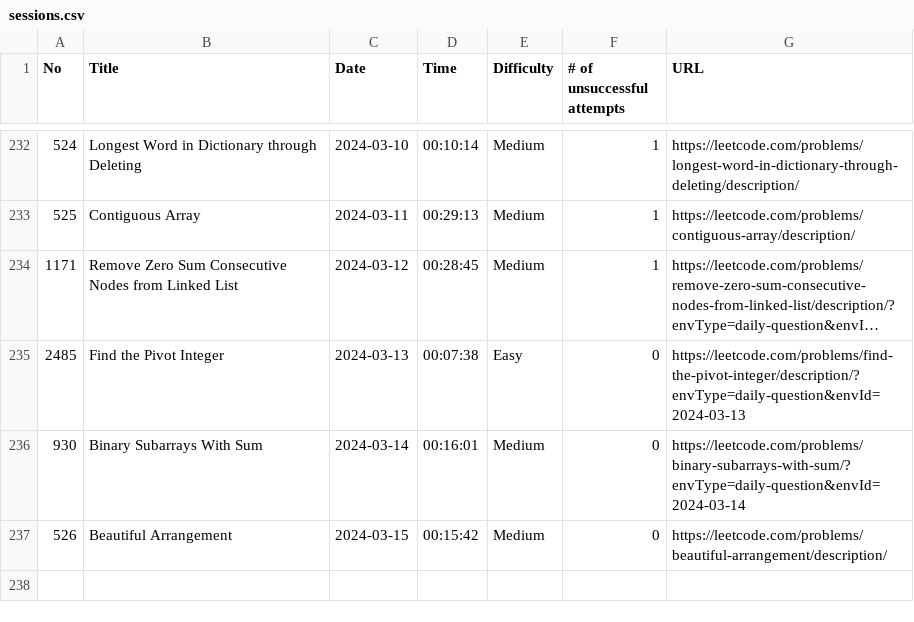
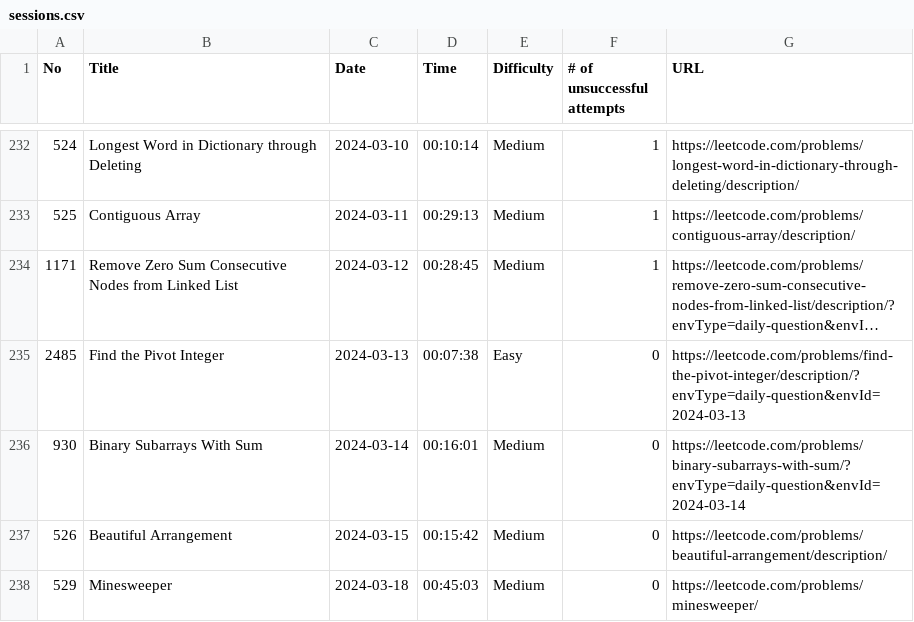
Before and after one commit to ryotaro612/lc, a CSV file: sessions.csv, drawn as a sheet; only a part is shown, gaps mark what is left out; long unchanged cells end in …; the diff names each change by its address in the sheet, - before the commit and + after, or states it on an @@ line.

Commit message:
Minesweeper

```diff
--- a/sessions.csv
+++ b/sessions.csv
+row 238: 529 | Minesweeper | 2024-03-18 | 00:45:03 | Medium | 0 | https://leetcode.com/problems/minesweeper/
```
Also changed, not shown: 1 other file.
